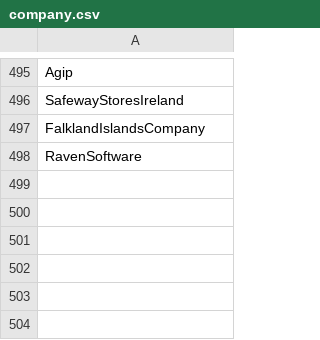
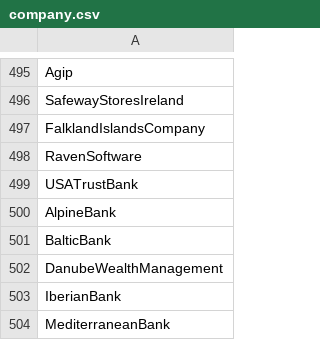
Before and after one commit to andreac0/edbt-2024-neurosymbolic-demo, a CSV file: data_generator/company.csv, drawn as a sheet; only a part is shown, gaps mark what is left out; the diff names each change by its address in the sheet, - before the commit and + after, or states it on an @@ line.

Commit message:
integrate new entities in the company list

```diff
--- a/data_generator/company.csv
+++ b/data_generator/company.csv
+row 499: USATrustBank
+row 500: AlpineBank
+row 501: BalticBank
+row 502: DanubeWealthManagement
+row 503: IberianBank
+row 504: MediterraneanBank
```
Also changed, not shown: data_generator/syntethic_kg.csv.
